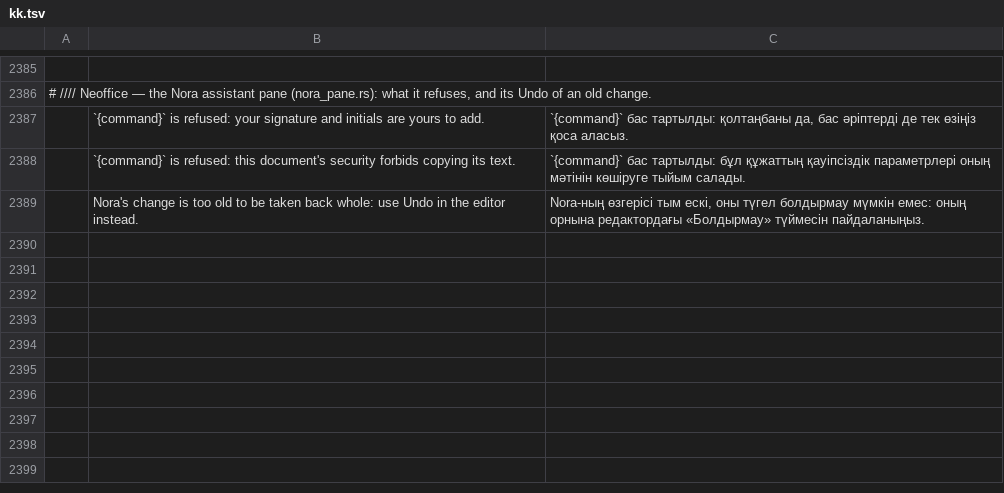
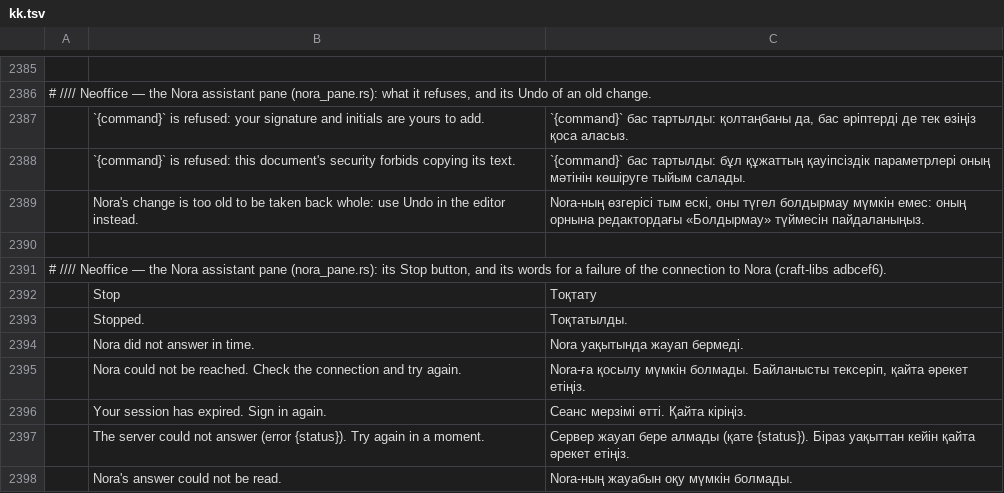
Before and after one commit to bvisible/pdfcraft, a TSV file: crates/ui-egui/src/i18n/kk.tsv, drawn as a sheet; only a part is shown, gaps mark what is left out; the diff names each change by its address in the sheet, - before the commit and + after, or states it on an @@ line.

```diff
--- a/crates/ui-egui/src/i18n/kk.tsv
+++ b/crates/ui-egui/src/i18n/kk.tsv
+row 2390: (empty)
+row 2391: # //// Neoffice — the Nora assistant pane (nora_pane.rs): its Stop button, and its words for a failure of the connection to Nora (craft-libs adbcef6).
+row 2392:  | Stop | Тоқтату
+row 2393:  | Stopped. | Тоқтатылды.
+row 2394:  | Nora did not answer in time. | Nora уақытында жауап бермеді.
+row 2395:  | Nora could not be reached. Check the connection and try again. | Nora-ға қосылу мүмкін болмады. Байланысты тексеріп, қайта әрекет етіңіз.
+row 2396:  | Your session has expired. Sign in again. | Сеанс мерзімі өтті. Қайта кіріңіз.
+row 2397:  | The server could not answer (error {status}). Try again in a moment. | Сервер жауап бере алмады (қате {status}). Біраз уақыттан кейін қайта әрекет етіңіз.
+row 2398:  | Nora's answer could not be read. | Nora-ның жауабын оқу мүмкін болмады.
```
Also changed, not shown: crates/ui-egui/src/i18n/el.tsv, crates/ui-egui/src/i18n/ja.tsv, 22 other files.
